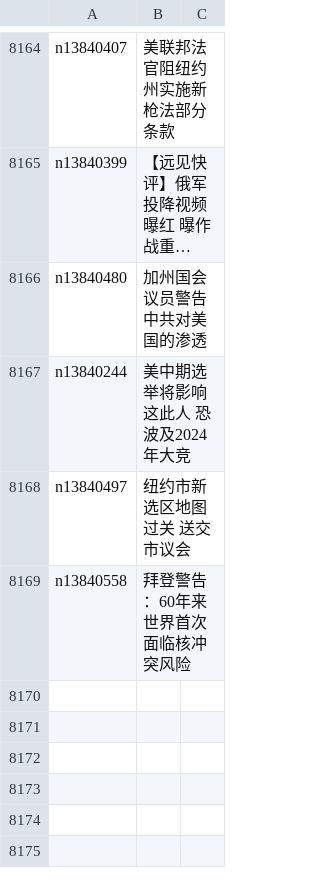
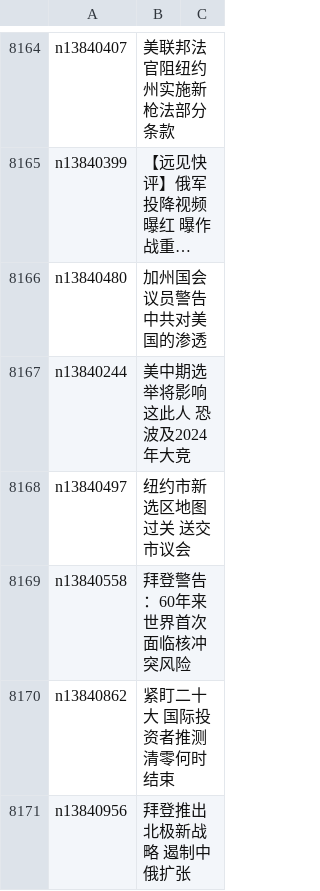
Before and after one commit to epic-marker/epoch-news, a CSV file: indexes/ncid1078159.csv, drawn as a sheet; only a part is shown, gaps mark what is left out; long unchanged cells end in …; the diff names each change by its address in the sheet, - before the commit and + after, or states it on an @@ line.

```diff
--- a/indexes/ncid1078159.csv
+++ b/indexes/ncid1078159.csv
+row 8170: n13840862 | 紧盯二十大 国际投资者推测清零何时结束
+row 8171: n13840956 | 拜登推出北极新战略 遏制中俄扩张
```
Also changed, not shown: indexes/ncid1078158.csv, indexes/ncid1349361.csv, 41 other files.
